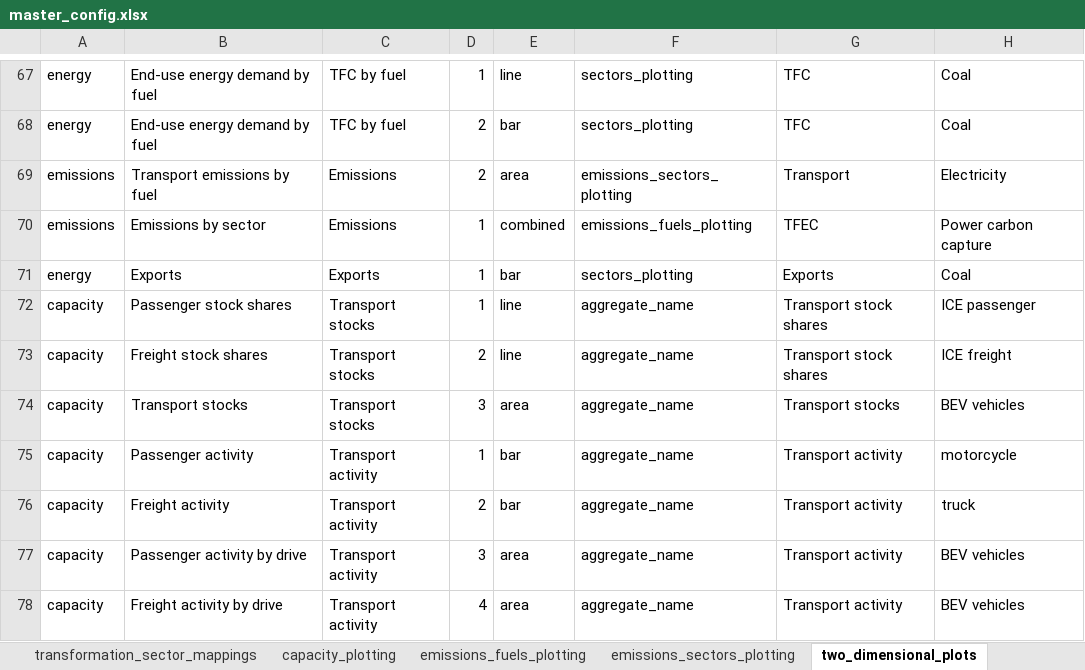
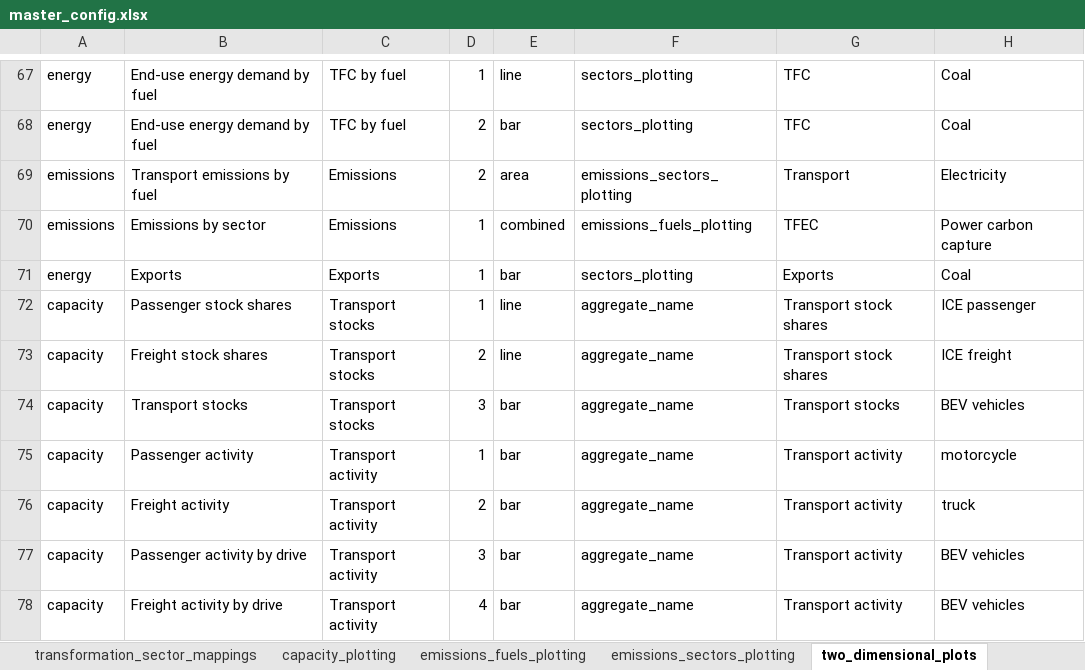
Before and after one commit to asia-pacific-energy-research-centre/9th_edition_visualisation, an Excel workbook: config/master_config.xlsx, sheet two_dimensional_plots, drawn as a sheet; only a part is shown, gaps mark what is left out; values as stored, in another font and other column widths than the file's, no borders; charts and pictures not drawn; the diff names each change by its address in the sheet, - before the commit and + after, or states it on an @@ line.

```diff
--- a/config/master_config.xlsx (sheet two_dimensional_plots)
+++ b/config/master_config.xlsx (sheet two_dimensional_plots)
-E74: area
+E74: bar
-E77:E78: area
+E77:E78: bar
```
Also changed, not shown: sheet colors, sheet plotting_specifications.
